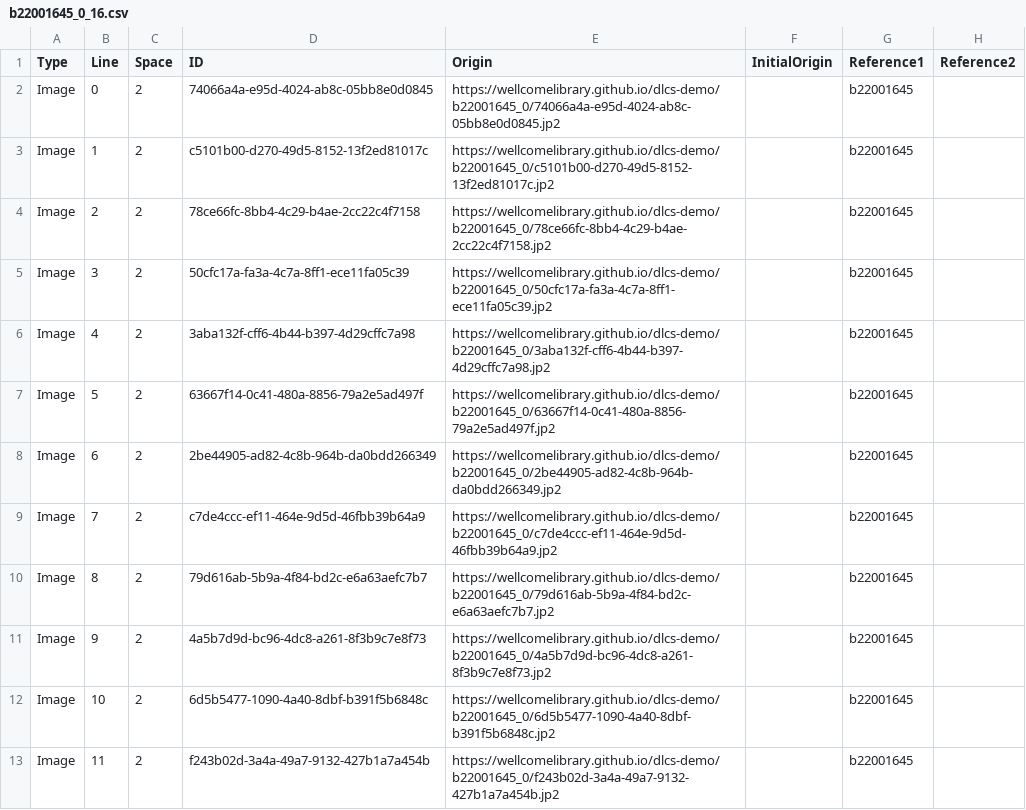
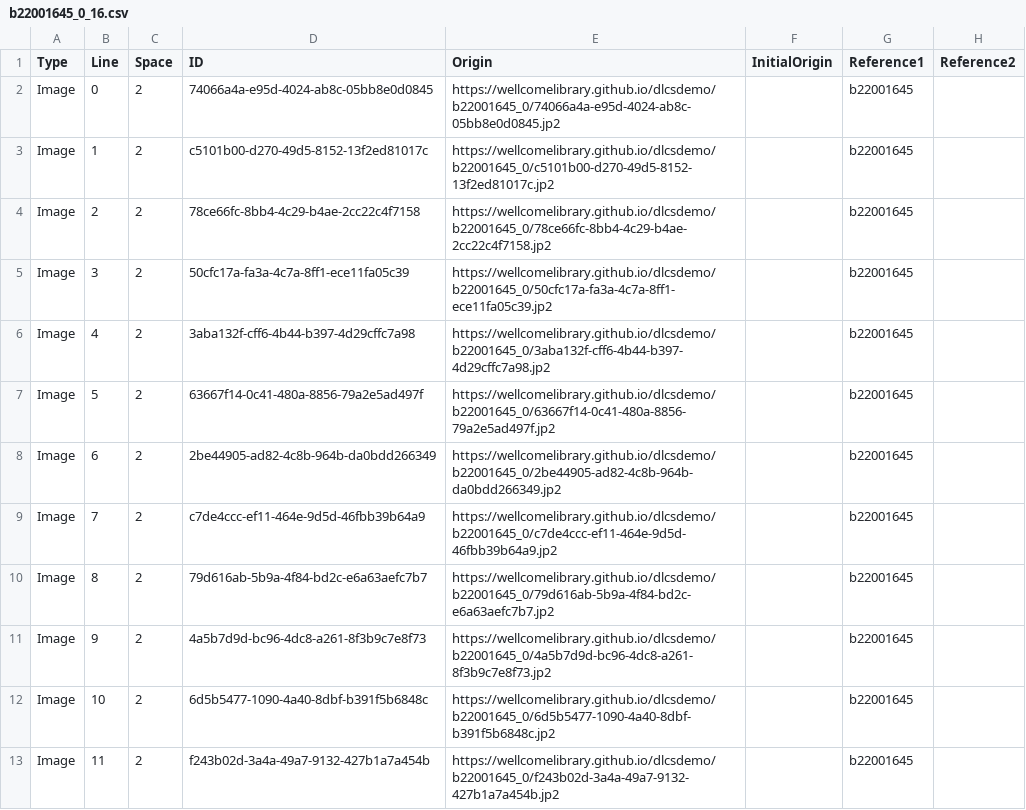
Before and after one commit to wellcomelibrary/dlcsdemo, a CSV file: b22001645_0_16.csv, drawn as a sheet; only a part is shown; the diff names each change by its address in the sheet, - before the commit and + after, or states it on an @@ line.

```diff
--- a/b22001645_0_16.csv
+++ b/b22001645_0_16.csv
-E2 (Origin): https://wellcomelibrary.github.io/dlcs-demo/b22001645_0/74066a4a-e95d-4024-ab8c-05bb8e0d0845.jp2
+E2 (Origin): https://wellcomelibrary.github.io/dlcsdemo/b22001645_0/74066a4a-e95d-4024-ab8c-05bb8e0d0845.jp2
-E3 (Origin): https://wellcomelibrary.github.io/dlcs-demo/b22001645_0/c5101b00-d270-49d5-8152-13f2ed81017c.jp2
+E3 (Origin): https://wellcomelibrary.github.io/dlcsdemo/b22001645_0/c5101b00-d270-49d5-8152-13f2ed81017c.jp2
-E4 (Origin): https://wellcomelibrary.github.io/dlcs-demo/b22001645_0/78ce66fc-8bb4-4c29-b4ae-2cc22c4f7158.jp2
+E4 (Origin): https://wellcomelibrary.github.io/dlcsdemo/b22001645_0/78ce66fc-8bb4-4c29-b4ae-2cc22c4f7158.jp2
-E5 (Origin): https://wellcomelibrary.github.io/dlcs-demo/b22001645_0/50cfc17a-fa3a-4c7a-8ff1-ece11fa05c39.jp2
+E5 (Origin): https://wellcomelibrary.github.io/dlcsdemo/b22001645_0/50cfc17a-fa3a-4c7a-8ff1-ece11fa05c39.jp2
-E6 (Origin): https://wellcomelibrary.github.io/dlcs-demo/b22001645_0/3aba132f-cff6-4b44-b397-4d29cffc7a98.jp2
+E6 (Origin): https://wellcomelibrary.github.io/dlcsdemo/b22001645_0/3aba132f-cff6-4b44-b397-4d29cffc7a98.jp2
-E7 (Origin): https://wellcomelibrary.github.io/dlcs-demo/b22001645_0/63667f14-0c41-480a-8856-79a2e5ad497f.jp2
+E7 (Origin): https://wellcomelibrary.github.io/dlcsdemo/b22001645_0/63667f14-0c41-480a-8856-79a2e5ad497f.jp2
-E8 (Origin): https://wellcomelibrary.github.io/dlcs-demo/b22001645_0/2be44905-ad82-4c8b-964b-da0bdd266349.jp2
+E8 (Origin): https://wellcomelibrary.github.io/dlcsdemo/b22001645_0/2be44905-ad82-4c8b-964b-da0bdd266349.jp2
-E9 (Origin): https://wellcomelibrary.github.io/dlcs-demo/b22001645_0/c7de4ccc-ef11-464e-9d5d-46fbb39b64a9.jp2
+E9 (Origin): https://wellcomelibrary.github.io/dlcsdemo/b22001645_0/c7de4ccc-ef11-464e-9d5d-46fbb39b64a9.jp2
-E10 (Origin): https://wellcomelibrary.github.io/dlcs-demo/b22001645_0/79d616ab-5b9a-4f84-bd2c-e6a63aefc7b7.jp2
+E10 (Origin): https://wellcomelibrary.github.io/dlcsdemo/b22001645_0/79d616ab-5b9a-4f84-bd2c-e6a63aefc7b7.jp2
-E11 (Origin): https://wellcomelibrary.github.io/dlcs-demo/b22001645_0/4a5b7d9d-bc96-4dc8-a261-8f3b9c7e8f73.jp2
+E11 (Origin): https://wellcomelibrary.github.io/dlcsdemo/b22001645_0/4a5b7d9d-bc96-4dc8-a261-8f3b9c7e8f73.jp2
-E12 (Origin): https://wellcomelibrary.github.io/dlcs-demo/b22001645_0/6d5b5477-1090-4a40-8dbf-b391f5b6848c.jp2
+E12 (Origin): https://wellcomelibrary.github.io/dlcsdemo/b22001645_0/6d5b5477-1090-4a40-8dbf-b391f5b6848c.jp2
-E13 (Origin): https://wellcomelibrary.github.io/dlcs-demo/b22001645_0/f243b02d-3a4a-49a7-9132-427b1a7a454b.jp2
+E13 (Origin): https://wellcomelibrary.github.io/dlcsdemo/b22001645_0/f243b02d-3a4a-49a7-9132-427b1a7a454b.jp2
```
Also changed, not shown: b18035978_0_16.csv, b21533222_0_16.csv, 2 other files.
